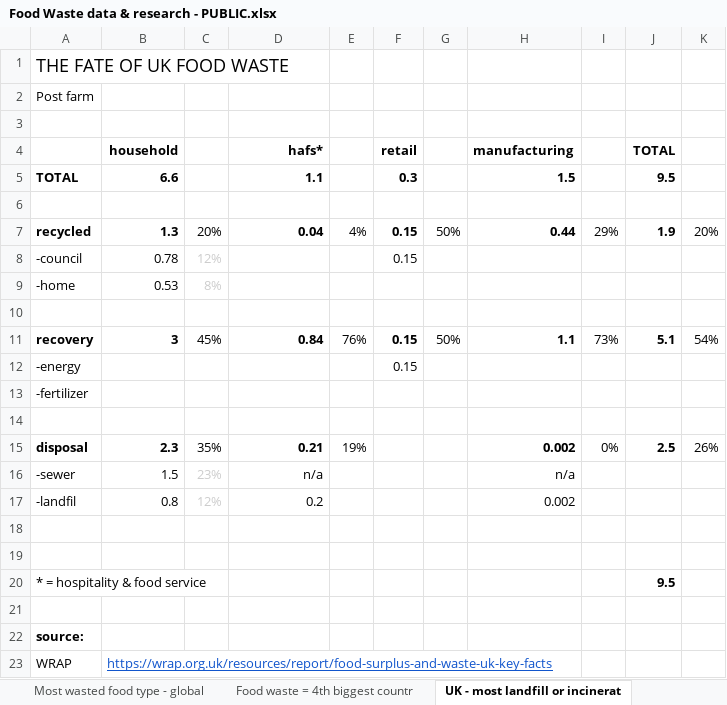
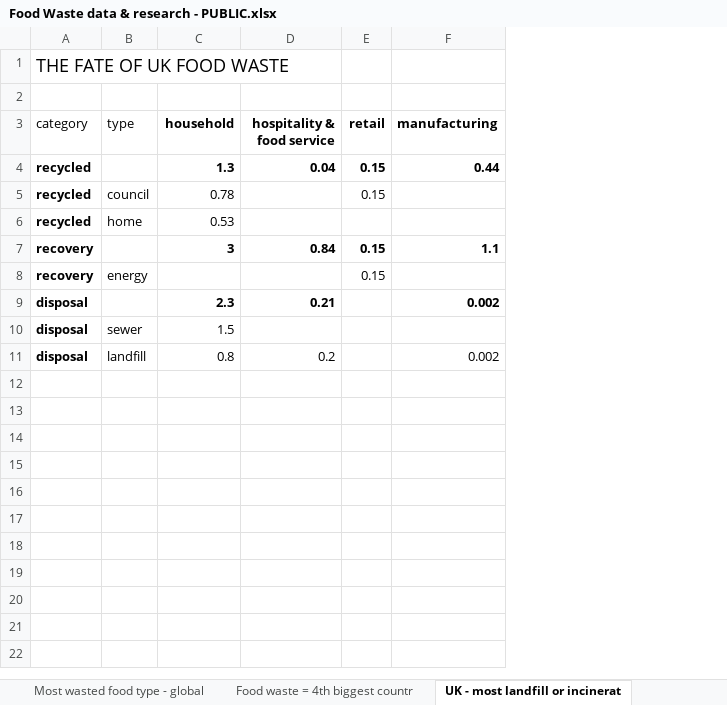
Before and after one commit to yk2985/majorproject, an Excel workbook: datasets/Food Waste data & research - PUBLIC.xlsx, sheet UK - most landfill or incinerat, drawn as a sheet; values as stored, in another font and other column widths than the file's, no borders; charts and pictures not drawn; removed rows and columns are numbered as before the commit, all else as after; the diff names each change by its address in the sheet, - before the commit and + after, or states it on an @@ line.

Commit message:
loading data

```diff
--- a/datasets/Food Waste data & research - PUBLIC.xlsx (sheet UK - most landfill or incinerat)
+++ b/datasets/Food Waste data & research - PUBLIC.xlsx (sheet UK - most landfill or incinerat)
+column B (type), rows 5-8: council | home |  | energy; row 11: landfill
-column C, rows 7-8: 20% | 12%; row 11: 45%; row 15: 35%; row 17: 12%
-column E, row 7: 4%; row 11: 76%; row 15: 19%
-column G, row 7: 50%; row 11: 50%
-column I, row 7: 29%; row 11: 73%; row 15: 0%
-column J (TOTAL), row 7: 1.9; row 11: 5.1; row 15: 2.5
-column K, row 7: 20%; row 11: 54%; row 15: 26%
-row 2: Post farm
-A3: (empty)
+A3: category
-D3: hafs*
+D3: hospitality & food service
-row 5: TOTAL | 6.6 |  | 1.1 |  | 0.3 |  | 1.5 |  | 9.5
-row 6: (empty)
-A5 (category): -council
+A5 (category): recycled
-A5 bold: off
+A5 bold: on
-row 9: -home | 0.53 | 8%
-row 6: (empty)
+row 6: recycled | home | 0.53
-A8 (category): -energy
+A8 (category): recovery
-A8 bold: off
+A8 bold: on
-row 13: -fertilizer
-row 14: (empty)
-row 16: -sewer | 1.5 | 23% | n/a |  |  |  | n/a
+row 10: disposal | sewer | 1.5
-A11 (category): -landfil
+A11 (category): disposal
-A11 bold: off
+A11 bold: on
-row 18: (empty)
-row 19: (empty)
-row 20: * = hospitality & food service |  |  |  |  |  |  |  |  | 9.5
-row 21: (empty)
-row 22: source:
-row 23: WRAP | https://wrap.org.uk/resources/report/food-surplus-and-waste-uk-key-facts
```
Also changed, not shown: charts or pictures, 2 other files.
